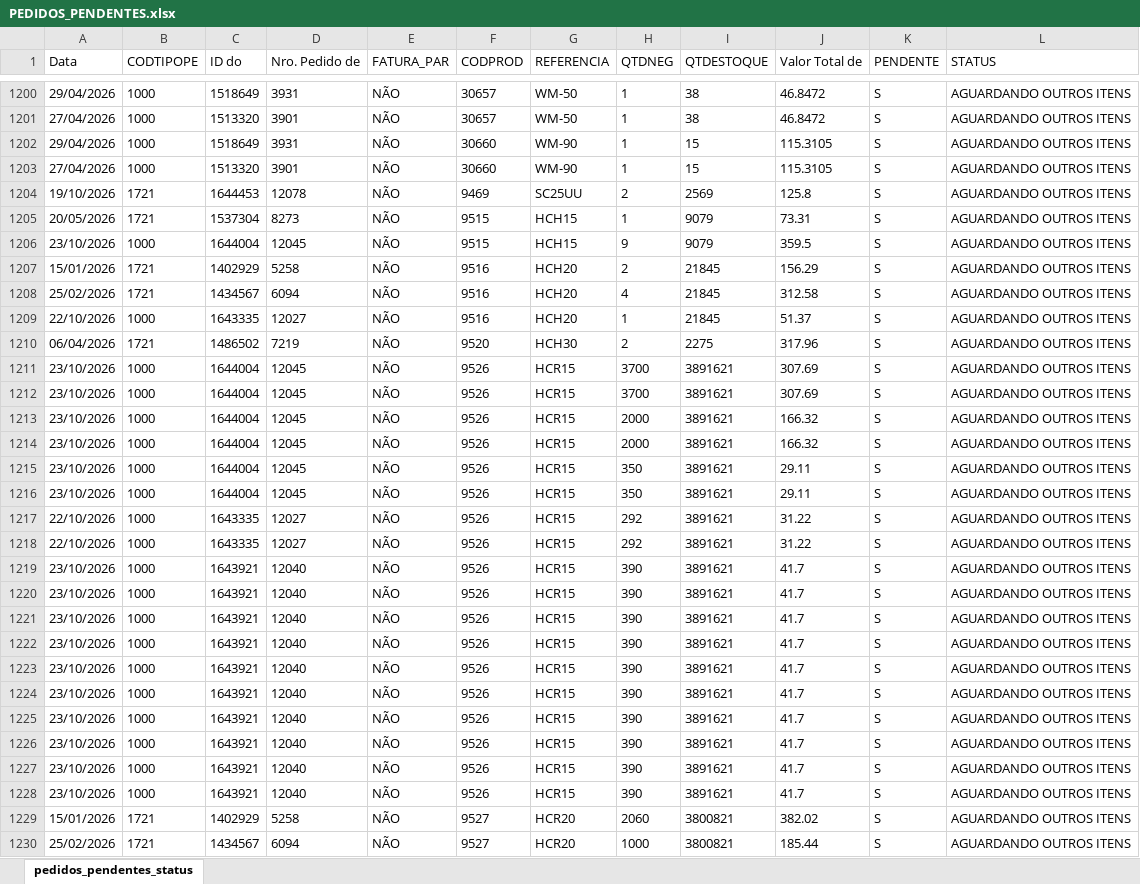
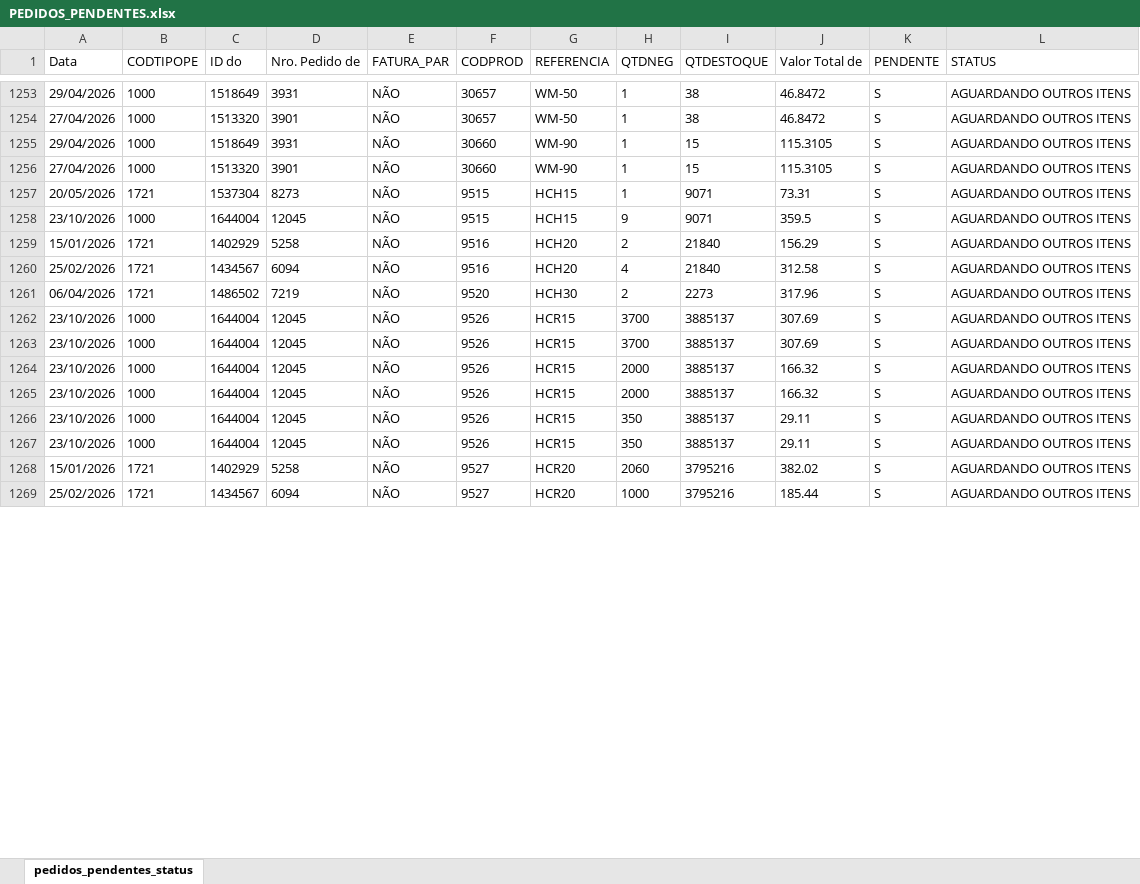
Before and after one commit to ghpcimp-wq/itens-pendentes, an Excel workbook: data/PEDIDOS_PENDENTES.xlsx, sheet pedidos_pendentes_status, drawn as a sheet; only a part is shown, gaps mark what is left out; values as stored, in another font and other column widths than the file's, no borders; charts and pictures not drawn; removed rows and columns are numbered as before the commit, all else as after; the diff covers the shown part only; the diff names each change by its address in the sheet, - before the commit and + after, or states it on an @@ line.

Commit message:
Atualiza pedidos pendentes 27/10/2026 22:01

```diff
--- a/data/PEDIDOS_PENDENTES.xlsx (sheet pedidos_pendentes_status)
+++ b/data/PEDIDOS_PENDENTES.xlsx (sheet pedidos_pendentes_status)
-row 1204: 19/10/2026 | 1721 | 1644453 | 12078 | NÃO | 9469 | SC25UU | 2 | 2569 | 125.8 | S | AGUARDANDO OUTROS ITENS
-I1257:I1258 (QTDESTOQUE): 9079
+I1257:I1258 (QTDESTOQUE): 9071
-I1259:I1260 (QTDESTOQUE): 21845
+I1259:I1260 (QTDESTOQUE): 21840
-row 1209: 22/10/2026 | 1000 | 1643335 | 12027 | NÃO | 9516 | HCH20 | 1 | 21845 | 51.37 | S | AGUARDANDO OUTROS ITENS
-I1261 (QTDESTOQUE): 2275
+I1261 (QTDESTOQUE): 2273
-I1262:I1267 (QTDESTOQUE): 3891621
+I1262:I1267 (QTDESTOQUE): 3885137
-row 1217: 22/10/2026 | 1000 | 1643335 | 12027 | NÃO | 9526 | HCR15 | 292 | 3891621 | 31.22 | S | AGUARDANDO OUTROS ITENS
-row 1218: 22/10/2026 | 1000 | 1643335 | 12027 | NÃO | 9526 | HCR15 | 292 | 3891621 | 31.22 | S | AGUARDANDO OUTROS ITENS
-row 1219: 23/10/2026 | 1000 | 1643921 | 12040 | NÃO | 9526 | HCR15 | 390 | 3891621 | 41.7 | S | AGUARDANDO OUTROS ITENS
-row 1220: 23/10/2026 | 1000 | 1643921 | 12040 | NÃO | 9526 | HCR15 | 390 | 3891621 | 41.7 | S | AGUARDANDO OUTROS ITENS
-row 1221: 23/10/2026 | 1000 | 1643921 | 12040 | NÃO | 9526 | HCR15 | 390 | 3891621 | 41.7 | S | AGUARDANDO OUTROS ITENS
-row 1222: 23/10/2026 | 1000 | 1643921 | 12040 | NÃO | 9526 | HCR15 | 390 | 3891621 | 41.7 | S | AGUARDANDO OUTROS ITENS
-row 1223: 23/10/2026 | 1000 | 1643921 | 12040 | NÃO | 9526 | HCR15 | 390 | 3891621 | 41.7 | S | AGUARDANDO OUTROS ITENS
-row 1224: 23/10/2026 | 1000 | 1643921 | 12040 | NÃO | 9526 | HCR15 | 390 | 3891621 | 41.7 | S | AGUARDANDO OUTROS ITENS
-row 1225: 23/10/2026 | 1000 | 1643921 | 12040 | NÃO | 9526 | HCR15 | 390 | 3891621 | 41.7 | S | AGUARDANDO OUTROS ITENS
-row 1226: 23/10/2026 | 1000 | 1643921 | 12040 | NÃO | 9526 | HCR15 | 390 | 3891621 | 41.7 | S | AGUARDANDO OUTROS ITENS
-row 1227: 23/10/2026 | 1000 | 1643921 | 12040 | NÃO | 9526 | HCR15 | 390 | 3891621 | 41.7 | S | AGUARDANDO OUTROS ITENS
-row 1228: 23/10/2026 | 1000 | 1643921 | 12040 | NÃO | 9526 | HCR15 | 390 | 3891621 | 41.7 | S | AGUARDANDO OUTROS ITENS
-I1268:I1269 (QTDESTOQUE): 3800821
+I1268:I1269 (QTDESTOQUE): 3795216
```
Also changed, not shown: 81 added rows, 29 removed rows and 211 edited cells elsewhere in this sheet.
